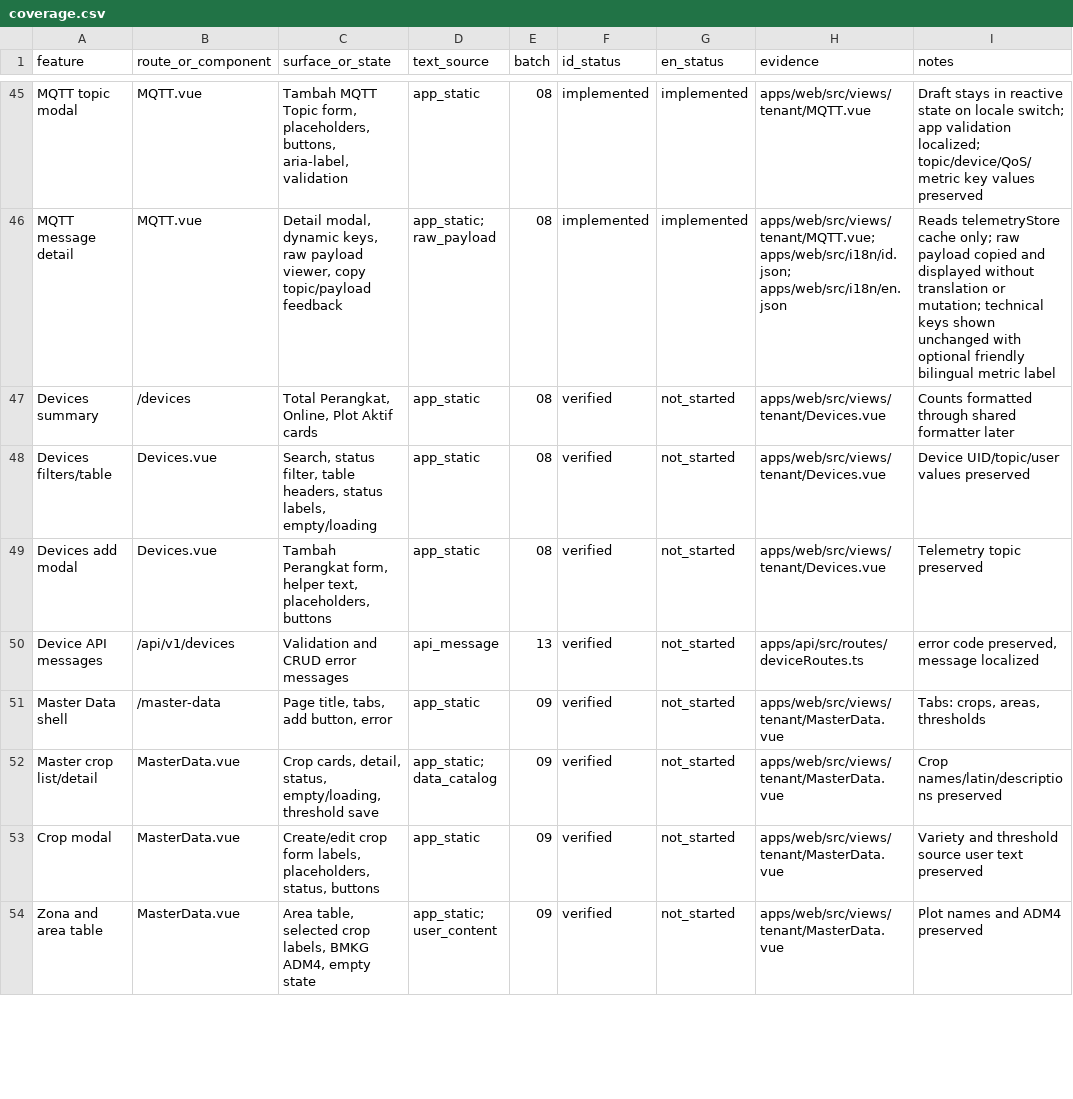
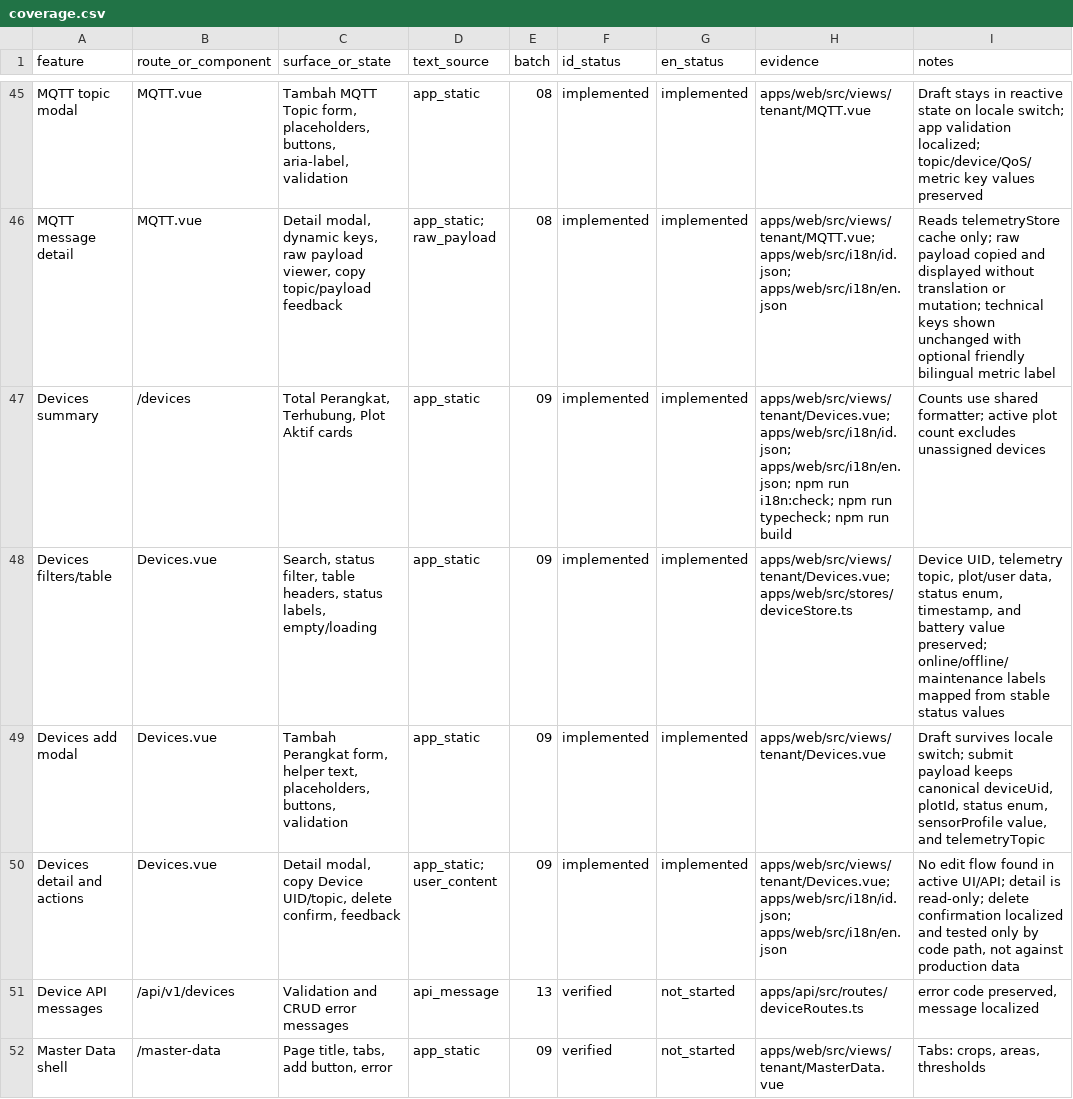
Before and after one commit to sirMisato/Ardu-pamilo, a CSV file: docs/i18n/coverage.csv, drawn as a sheet; only a part is shown, gaps mark what is left out; the shorter side is filled out with more unchanged rows.

Commit message:
Localize devices page

```diff
--- a/docs/i18n/coverage.csv
+++ b/docs/i18n/coverage.csv
@@ -46,5 +46,6 @@
 "MQTT message detail","MQTT.vue","Detail modal, dynamic keys, raw payload viewer, copy topic/payload feedback","app_static; raw_payload","08","implemented","implemented","apps/web/src/views/tenant/MQTT.vue; apps/web/src/i18n/id.json; apps/web/src/i18n/en.json","Reads telemetryStore cache only; raw payload copied and displayed without translation or mutation; technical keys shown unchanged with optional friendly bilingual metric label"
-"Devices summary","/devices","Total Perangkat, Online, Plot Aktif cards","app_static","08","verified","not_started","apps/web/src/views/tenant/Devices.vue","Counts formatted through shared formatter later"
-"Devices filters/table","Devices.vue","Search, status filter, table headers, status labels, empty/loading","app_static","08","verified","not_started","apps/web/src/views/tenant/Devices.vue","Device UID/topic/user values preserved"
-"Devices add modal","Devices.vue","Tambah Perangkat form, helper text, placeholders, buttons","app_static","08","verified","not_started","apps/web/src/views/tenant/Devices.vue","Telemetry topic preserved"
+"Devices summary","/devices","Total Perangkat, Terhubung, Plot Aktif cards","app_static","09","implemented","implemented","apps/web/src/views/tenant/Devices.vue; apps/web/src/i18n/id.json; apps/web/src/i18n/en.json; npm run i18n:check; npm run typecheck; npm run build","Counts use shared formatter; active plot count excludes unassigned devices"
+"Devices filters/table","Devices.vue","Search, status filter, table headers, status labels, empty/loading","app_static","09","implemented","implemented","apps/web/src/views/tenant/Devices.vue; apps/web/src/stores/deviceStore.ts","Device UID, telemetry topic, plot/user data, status enum, timestamp, and battery value preserved; online/offline/maintenance labels mapped from stable status values"
+"Devices add modal","Devices.vue","Tambah Perangkat form, helper text, placeholders, buttons, validation","app_static","09","implemented","implemented","apps/web/src/views/tenant/Devices.vue","Draft survives locale switch; submit payload keeps canonical deviceUid, plotId, status enum, sensorProfile value, and telemetryTopic"
+"Devices detail and actions","Devices.vue","Detail modal, copy Device UID/topic, delete confirm, feedback","app_static; user_content","09","implemented","implemented","apps/web/src/views/tenant/Devices.vue; apps/web/src/i18n/id.json; apps/web/src/i18n/en.json","No edit flow found in active UI/API; detail is read-only; delete confirmation localized and tested only by code path, not against production data"
 "Device API messages","/api/v1/devices","Validation and CRUD error messages","api_message","13","verified","not_started","apps/api/src/routes/deviceRoutes.ts","error code preserved, message localized"
```
Also changed, not shown: 6 other files.
